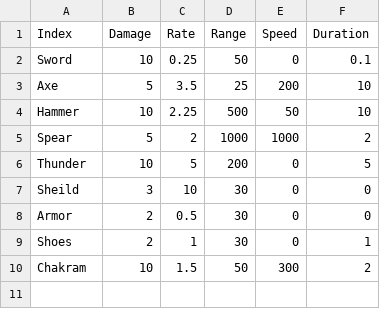
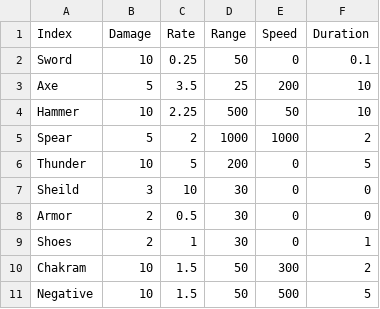
Before and after one commit to Hospiea/UES, a CSV file: Content/Assets/Data/Sources/WeaponData.csv, drawn as a sheet.

```diff
--- a/Content/Assets/Data/Sources/WeaponData.csv
+++ b/Content/Assets/Data/Sources/WeaponData.csv
@@ -10 +10,2 @@ Shoes,2,1,30,0,1
 Chakram,10,1.5,50,300,2
+Negative,10,1.5,50,500,5
```
Also changed, not shown: 28 other files.
